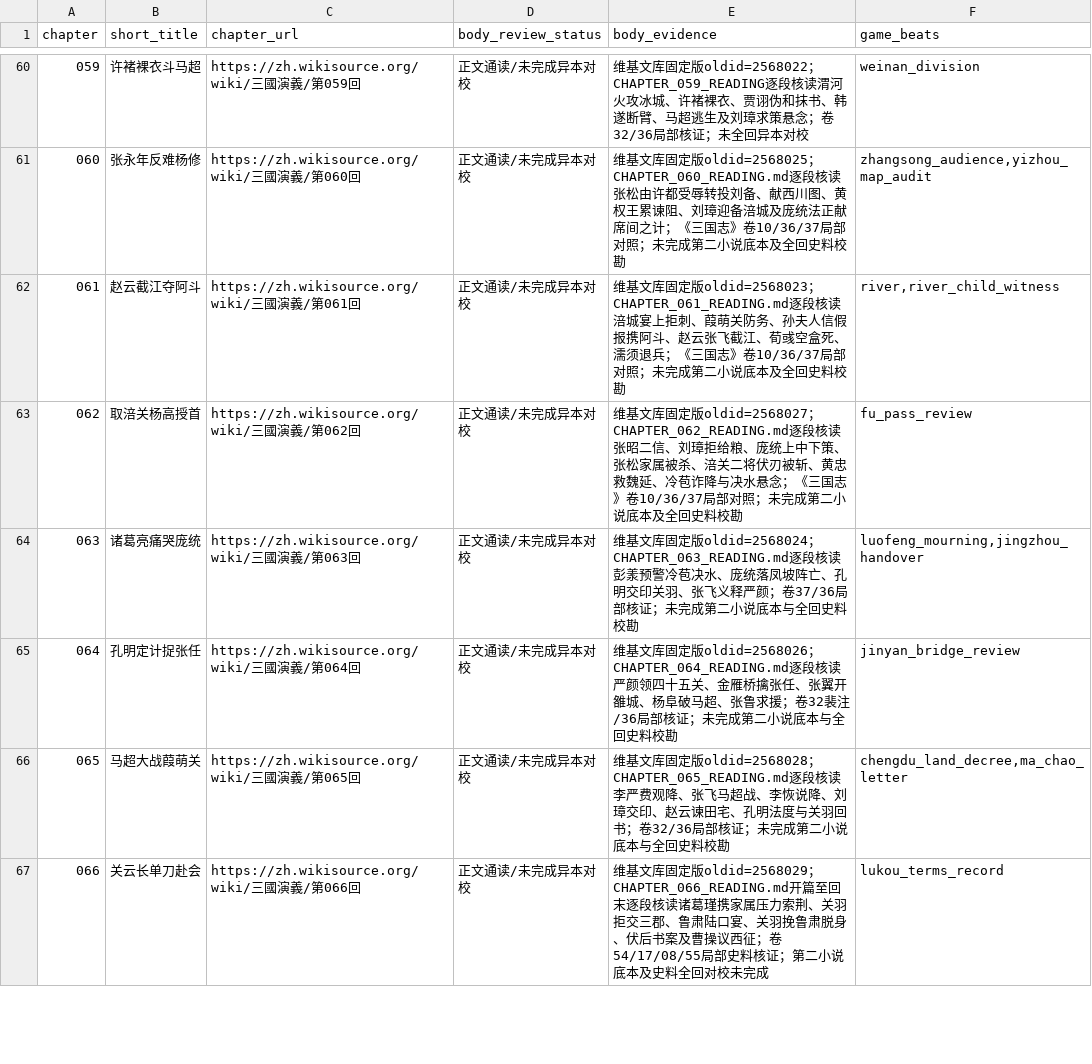
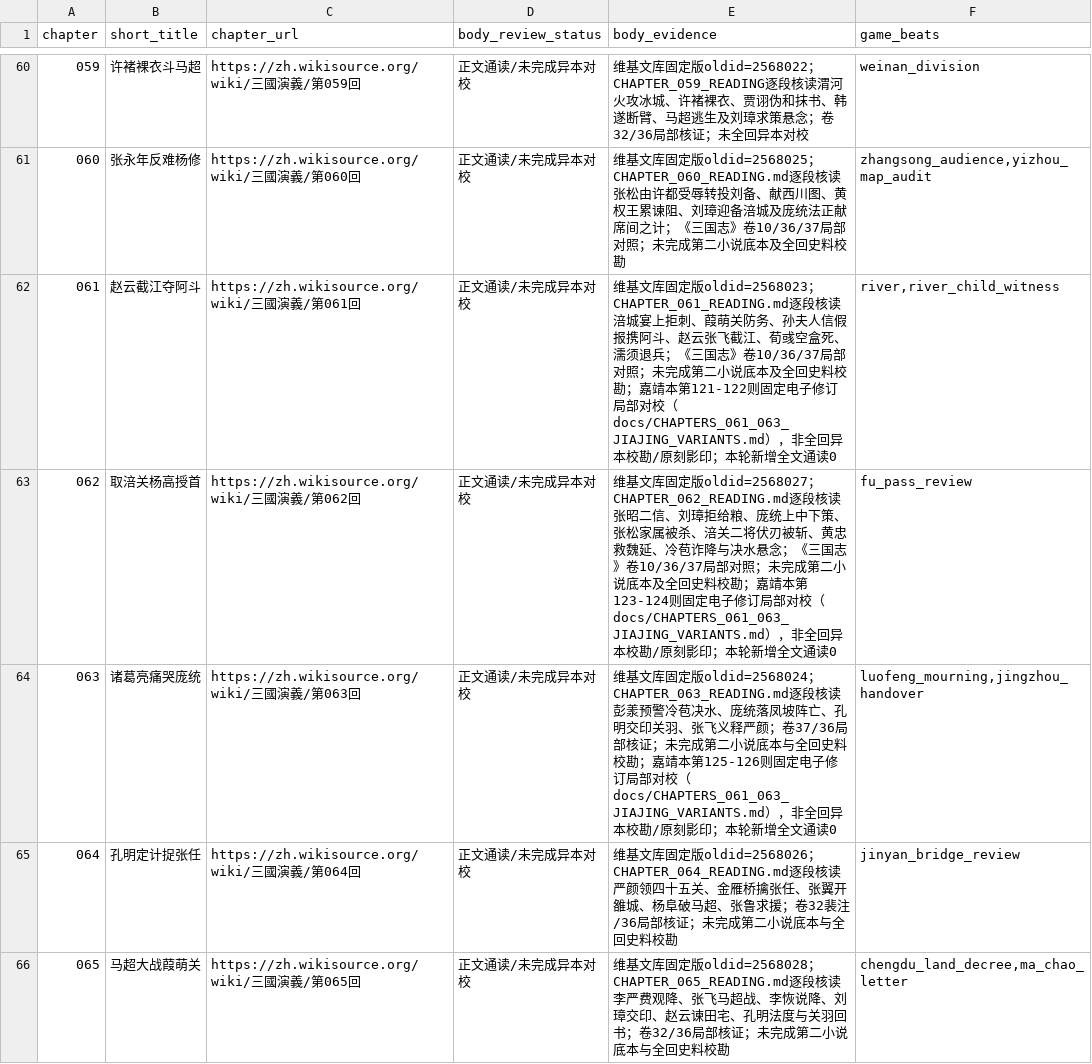
Before and after one commit to jackson-heylion/Three-Kingdoms-Spire-Reborn, a TSV file: data/chapter_body_audit.tsv, drawn as a sheet; only a part is shown, gaps mark what is left out; the shorter side is filled out with more unchanged rows.

Commit message:
feat(lore): pin 061-063 JiaJing variants and protect optional cross-chapter accountability

```diff
--- a/data/chapter_body_audit.tsv
+++ b/data/chapter_body_audit.tsv
@@ -61,5 +61,5 @@ chapter	short_title	chapter_url	body_review_status	body_evidence	game_beats
 060	张永年反难杨修	https://zh.wikisource.org/wiki/三國演義/第060回	正文通读/未完成异本对校	维基文库固定版oldid=2568025；CHAPTER_060_READING.md逐段核读张松由许都受辱转投刘备、献西川图、黄权王累谏阻、刘璋迎备涪城及庞统法正献席间之计；《三国志》卷10/36/37局部对照；未完成第二小说底本及全回史料校勘	zhangsong_audience,yizhou_map_audit
-061	赵云截江夺阿斗	https://zh.wikisource.org/wiki/三國演義/第061回	正文通读/未完成异本对校	维基文库固定版oldid=2568023；CHAPTER_061_READING.md逐段核读涪城宴上拒刺、葭萌关防务、孙夫人信假报携阿斗、赵云张飞截江、荀彧空盒死、濡须退兵；《三国志》卷10/36/37局部对照；未完成第二小说底本及全回史料校勘	river,river_child_witness
-062	取涪关杨高授首	https://zh.wikisource.org/wiki/三國演義/第062回	正文通读/未完成异本对校	维基文库固定版oldid=2568027；CHAPTER_062_READING.md逐段核读张昭二信、刘璋拒给粮、庞统上中下策、张松家属被杀、涪关二将伏刃被斩、黄忠救魏延、冷苞诈降与决水悬念；《三国志》卷10/36/37局部对照；未完成第二小说底本及全回史料校勘	fu_pass_review
-063	诸葛亮痛哭庞统	https://zh.wikisource.org/wiki/三國演義/第063回	正文通读/未完成异本对校	维基文库固定版oldid=2568024；CHAPTER_063_READING.md逐段核读彭羕预警冷苞决水、庞统落凤坡阵亡、孔明交印关羽、张飞义释严颜；卷37/36局部核证；未完成第二小说底本与全回史料校勘	luofeng_mourning,jingzhou_handover
+061	赵云截江夺阿斗	https://zh.wikisource.org/wiki/三國演義/第061回	正文通读/未完成异本对校	维基文库固定版oldid=2568023；CHAPTER_061_READING.md逐段核读涪城宴上拒刺、葭萌关防务、孙夫人信假报携阿斗、赵云张飞截江、荀彧空盒死、濡须退兵；《三国志》卷10/36/37局部对照；未完成第二小说底本及全回史料校勘；嘉靖本第121-122则固定电子修订局部对校（docs/CHAPTERS_061_063_JIAJING_VARIANTS.md），非全回异本校勘/原刻影印；本轮新增全文通读0	river,river_child_witness
+062	取涪关杨高授首	https://zh.wikisource.org/wiki/三國演義/第062回	正文通读/未完成异本对校	维基文库固定版oldid=2568027；CHAPTER_062_READING.md逐段核读张昭二信、刘璋拒给粮、庞统上中下策、张松家属被杀、涪关二将伏刃被斩、黄忠救魏延、冷苞诈降与决水悬念；《三国志》卷10/36/37局部对照；未完成第二小说底本及全回史料校勘；嘉靖本第123-124则固定电子修订局部对校（docs/CHAPTERS_061_063_JIAJING_VARIANTS.md），非全回异本校勘/原刻影印；本轮新增全文通读0	fu_pass_review
+063	诸葛亮痛哭庞统	https://zh.wikisource.org/wiki/三國演義/第063回	正文通读/未完成异本对校	维基文库固定版oldid=2568024；CHAPTER_063_READING.md逐段核读彭羕预警冷苞决水、庞统落凤坡阵亡、孔明交印关羽、张飞义释严颜；卷37/36局部核证；未完成第二小说底本与全回史料校勘；嘉靖本第125-126则固定电子修订局部对校（docs/CHAPTERS_061_063_JIAJING_VARIANTS.md），非全回异本校勘/原刻影印；本轮新增全文通读0	luofeng_mourning,jingzhou_handover
 064	孔明定计捉张任	https://zh.wikisource.org/wiki/三國演義/第064回	正文通读/未完成异本对校	维基文库固定版oldid=2568026；CHAPTER_064_READING.md逐段核读严颜领四十五关、金雁桥擒张任、张翼开雒城、杨阜破马超、张鲁求援；卷32裴注/36局部核证；未完成第二小说底本与全回史料校勘	jinyan_bridge_review
```
Also changed, not shown: 6 other files.
